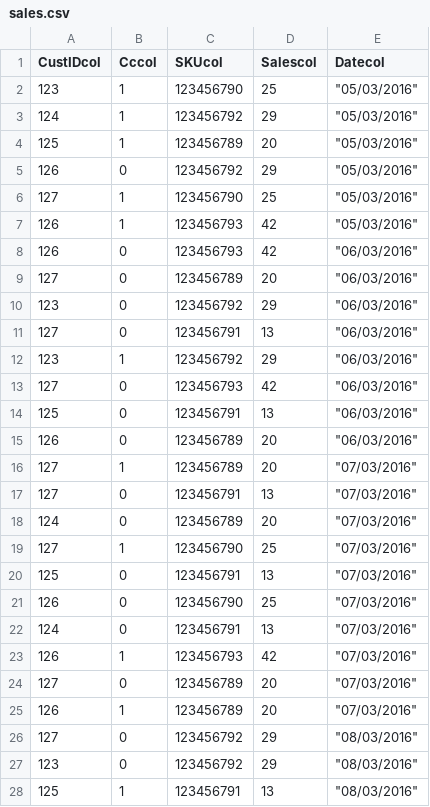
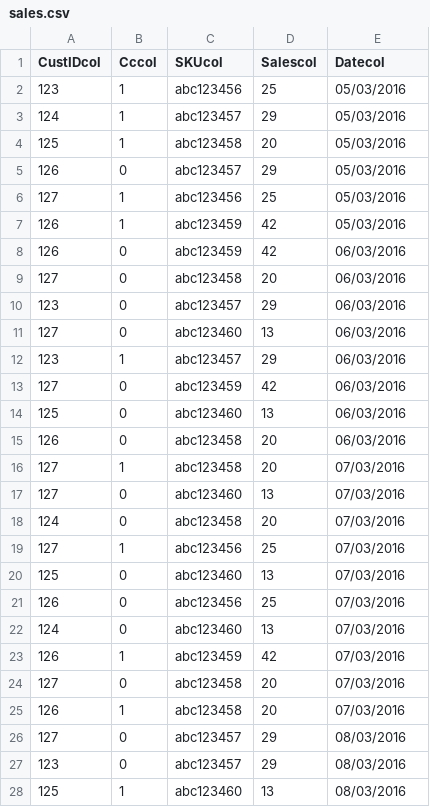
Before and after one commit to nareshshah139/Python-POS, a CSV file: sales.csv, drawn as a sheet; only a part is shown; the diff covers the shown part only.

```diff
--- a/sales.csv
+++ b/sales.csv
@@ -1,28 +1,28 @@
 CustIDcol;Cccol;SKUcol;Salescol;Datecol
-123;1;123456790;25;"""05/03/2016"""
-124;1;123456792;29;"""05/03/2016"""
-125;1;123456789;20;"""05/03/2016"""
-126;0;123456792;29;"""05/03/2016"""
-127;1;123456790;25;"""05/03/2016"""
-126;1;123456793;42;"""05/03/2016"""
-126;0;123456793;42;"""06/03/2016"""
-127;0;123456789;20;"""06/03/2016"""
-123;0;123456792;29;"""06/03/2016"""
-127;0;123456791;13;"""06/03/2016"""
-123;1;123456792;29;"""06/03/2016"""
-127;0;123456793;42;"""06/03/2016"""
-125;0;123456791;13;"""06/03/2016"""
-126;0;123456789;20;"""06/03/2016"""
-127;1;123456789;20;"""07/03/2016"""
-127;0;123456791;13;"""07/03/2016"""
-124;0;123456789;20;"""07/03/2016"""
-127;1;123456790;25;"""07/03/2016"""
-125;0;123456791;13;"""07/03/2016"""
-126;0;123456790;25;"""07/03/2016"""
-124;0;123456791;13;"""07/03/2016"""
-126;1;123456793;42;"""07/03/2016"""
-127;0;123456789;20;"""07/03/2016"""
-126;1;123456789;20;"""07/03/2016"""
-127;0;123456792;29;"""08/03/2016"""
-123;0;123456792;29;"""08/03/2016"""
-125;1;123456791;13;"""08/03/2016"""
+123;1;abc123456;25;05/03/2016
+124;1;abc123457;29;05/03/2016
+125;1;abc123458;20;05/03/2016
+126;0;abc123457;29;05/03/2016
+127;1;abc123456;25;05/03/2016
+126;1;abc123459;42;05/03/2016
+126;0;abc123459;42;06/03/2016
+127;0;abc123458;20;06/03/2016
+123;0;abc123457;29;06/03/2016
+127;0;abc123460;13;06/03/2016
+123;1;abc123457;29;06/03/2016
+127;0;abc123459;42;06/03/2016
+125;0;abc123460;13;06/03/2016
+126;0;abc123458;20;06/03/2016
+127;1;abc123458;20;07/03/2016
+127;0;abc123460;13;07/03/2016
+124;0;abc123458;20;07/03/2016
+127;1;abc123456;25;07/03/2016
+125;0;abc123460;13;07/03/2016
+126;0;abc123456;25;07/03/2016
+124;0;abc123460;13;07/03/2016
+126;1;abc123459;42;07/03/2016
+127;0;abc123458;20;07/03/2016
+126;1;abc123458;20;07/03/2016
+127;0;abc123457;29;08/03/2016
+123;0;abc123457;29;08/03/2016
+125;1;abc123460;13;08/03/2016
```
Also changed, not shown: 46 edited cells elsewhere in this file, 5 other files.
